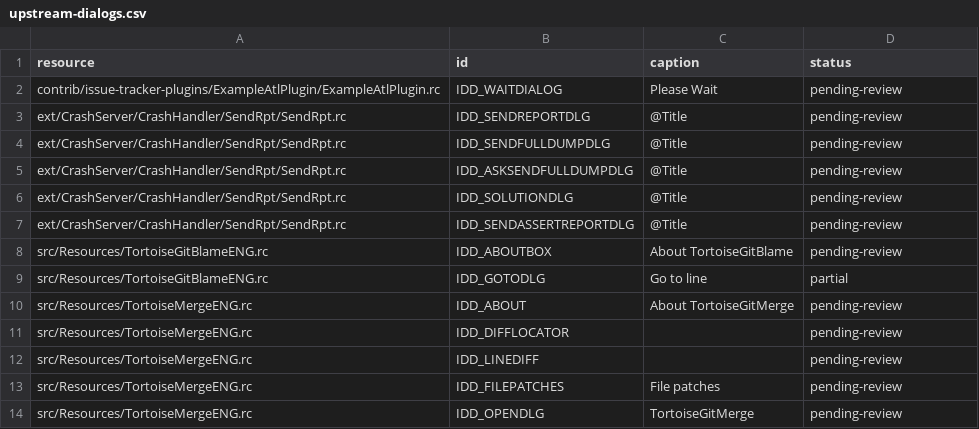
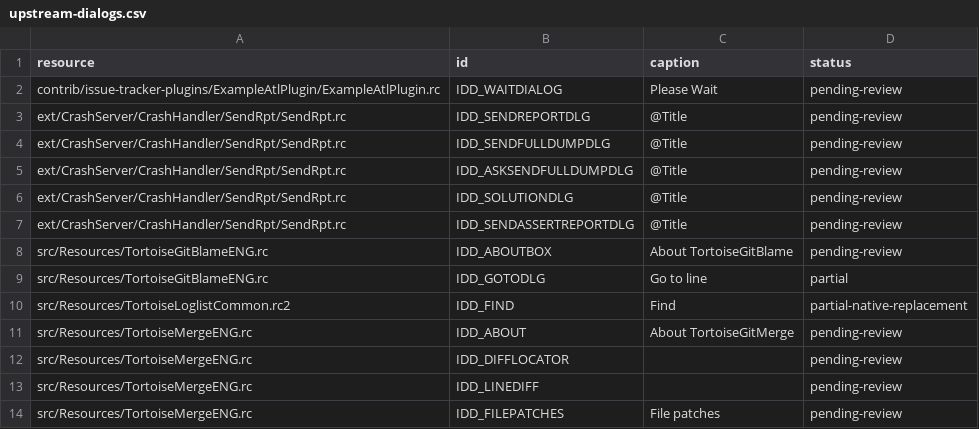
Before and after one commit to jfk-solutions/turtle-git-mac, a CSV file: docs/upstream-dialogs.csv, drawn as a sheet; only a part is shown; the shorter side is filled out with more unchanged rows; the diff names each change by its address in the sheet, - before the commit and + after, or states it on an @@ line.

```diff
--- a/docs/upstream-dialogs.csv
+++ b/docs/upstream-dialogs.csv
+row 10: src/Resources/TortoiseLoglistCommon.rc2 | IDD_FIND | Find | partial-native-replacement
```
Also changed, not shown: docs/upstream-controls.csv, docs/upstream-files.csv, 19 other files.
